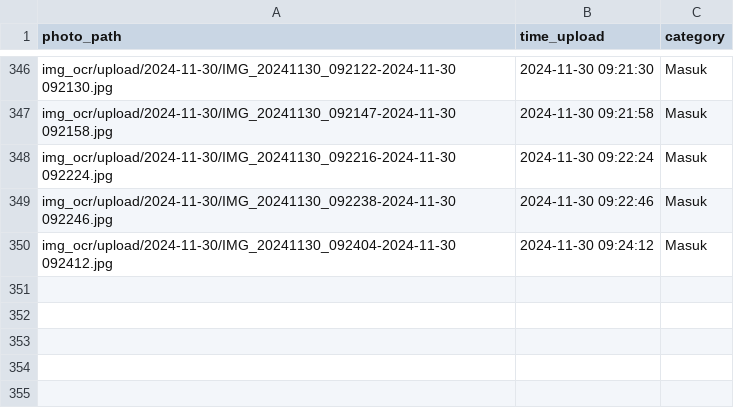
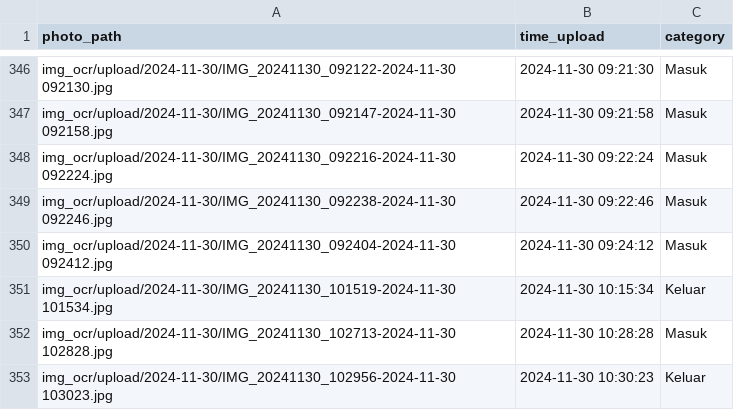
Before and after one commit to rocery/ocr_plate, a CSV file: img_ocr/upload.csv, drawn as a sheet; only a part is shown, gaps mark what is left out; the diff names each change by its address in the sheet, - before the commit and + after, or states it on an @@ line.

```diff
--- a/img_ocr/upload.csv
+++ b/img_ocr/upload.csv
+row 351: img_ocr/upload/2024-11-30/IMG_20241130_101519-2024-11-30 101534.jpg | 2024-11-30 10:15:34 | Keluar
+row 352: img_ocr/upload/2024-11-30/IMG_20241130_102713-2024-11-30 102828.jpg | 2024-11-30 10:28:28 | Masuk
+row 353: img_ocr/upload/2024-11-30/IMG_20241130_102956-2024-11-30 103023.jpg | 2024-11-30 10:30:23 | Keluar
```
Also changed, not shown: img_ocr/ocr/2024-11-30/2024-11-30.csv, img_ocr/ocr/all_ocr.csv, 6 other files.
